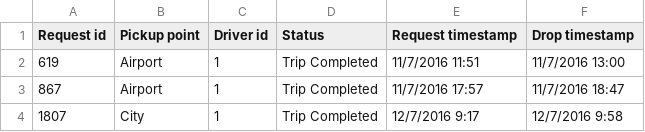
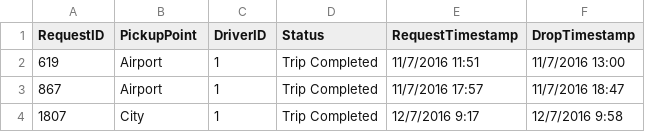
Before and after one commit to zedacruz/ml.school, a CSV file: CitySupply/UberRequestData.csv, drawn as a sheet; only a part is shown.

```diff
--- a/CitySupply/UberRequestData.csv
+++ b/CitySupply/UberRequestData.csv
@@ -1,2 +1,2 @@
-Request id,Pickup point,Driver id,Status,Request timestamp,Drop timestamp
+RequestID,PickupPoint,DriverID,Status,RequestTimestamp,DropTimestamp
 619,Airport,1,Trip Completed,11/7/2016 11:51,11/7/2016 13:00
```
Also changed, not shown: 7 other files.
